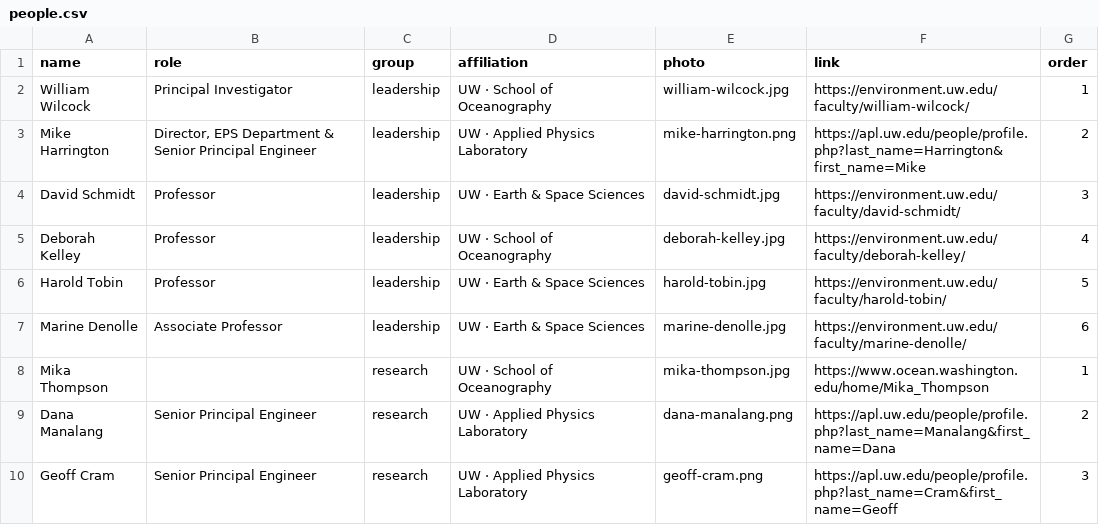
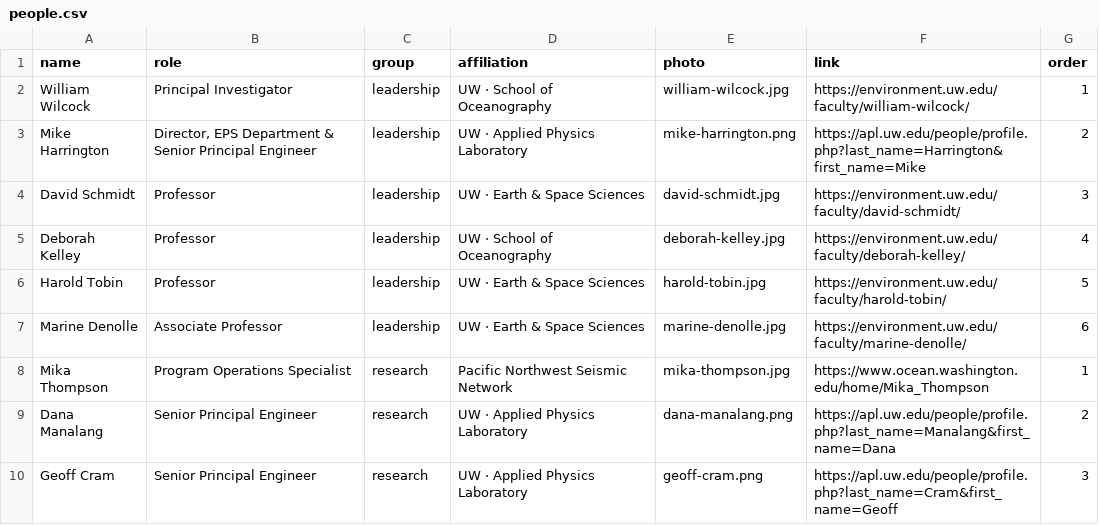
Before and after one commit to coszo-hub/coszo-hub.github.io, a CSV file: data/people.csv, drawn as a sheet; only a part is shown.

Commit message:
Add Mika Thompson title (Program Operations Specialist) and PNSN affiliation

```diff
--- a/data/people.csv
+++ b/data/people.csv
@@ -7,3 +7,3 @@ Harold Tobin,Professor,leadership,UW · Earth & Space Sciences,harold-tobin.jpg,
 Marine Denolle,Associate Professor,leadership,UW · Earth & Space Sciences,marine-denolle.jpg,https://environment.uw.edu/faculty/marine-denolle/,6
-Mika Thompson,,research,UW · School of Oceanography,mika-thompson.jpg,https://www.ocean.washington.edu/home/Mika_Thompson,1
+Mika Thompson,Program Operations Specialist,research,Pacific Northwest Seismic Network,mika-thompson.jpg,https://www.ocean.washington.edu/home/Mika_Thompson,1
 Dana Manalang,Senior Principal Engineer,research,UW · Applied Physics Laboratory,dana-manalang.png,https://apl.uw.edu/people/profile.php?last_name=Manalang&first_name=Dana,2
```
Also changed, not shown: 1 other file.
